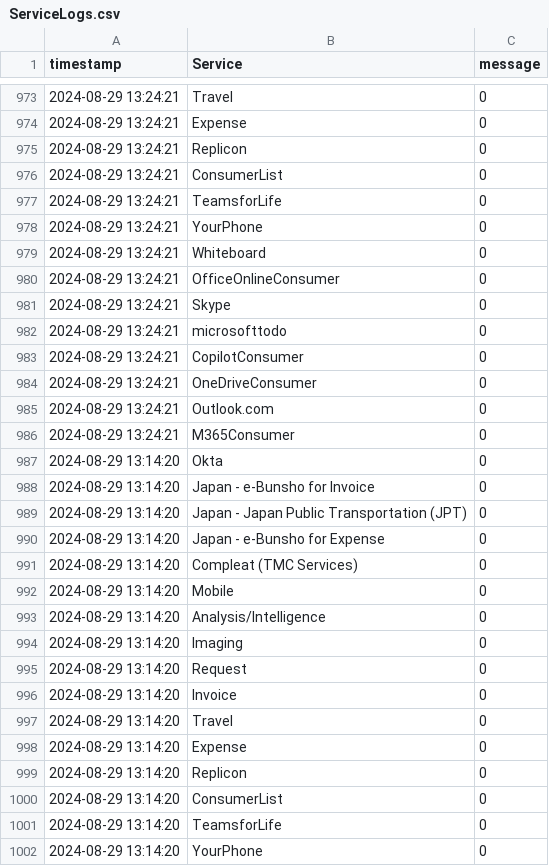
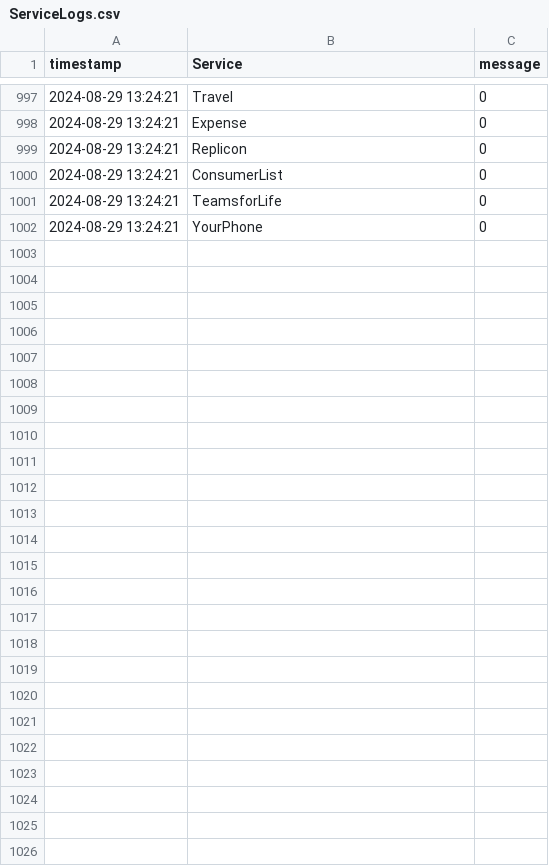
Before and after one commit to eisnertest/EisnerAmperData, a CSV file: apps/ServiceLogs.csv, drawn as a sheet; only a part is shown, gaps mark what is left out; removed rows and columns are numbered as before the commit, all else as after; the diff covers the shown part only; the diff names each change by its address in the sheet, - before the commit and + after, or states it on an @@ line.

Commit message:
Update Services logs

```diff
--- a/apps/ServiceLogs.csv
+++ b/apps/ServiceLogs.csv
-row 979: 2024-08-29 13:24:21 | Whiteboard | 0
-row 980: 2024-08-29 13:24:21 | OfficeOnlineConsumer | 0
-row 981: 2024-08-29 13:24:21 | Skype | 0
-row 982: 2024-08-29 13:24:21 | microsofttodo | 0
-row 983: 2024-08-29 13:24:21 | CopilotConsumer | 0
-row 984: 2024-08-29 13:24:21 | OneDriveConsumer | 0
-row 985: 2024-08-29 13:24:21 | Outlook.com | 0
-row 986: 2024-08-29 13:24:21 | M365Consumer | 0
-row 987: 2024-08-29 13:14:20 | Okta | 0
-row 988: 2024-08-29 13:14:20 | Japan - e-Bunsho for Invoice | 0
-row 989: 2024-08-29 13:14:20 | Japan - Japan Public Transportation (JPT) | 0
-row 990: 2024-08-29 13:14:20 | Japan - e-Bunsho for Expense | 0
-row 991: 2024-08-29 13:14:20 | Compleat (TMC Services) | 0
-row 992: 2024-08-29 13:14:20 | Mobile | 0
-row 993: 2024-08-29 13:14:20 | Analysis/Intelligence | 0
-row 994: 2024-08-29 13:14:20 | Imaging | 0
-row 995: 2024-08-29 13:14:20 | Request | 0
-row 996: 2024-08-29 13:14:20 | Invoice | 0
-row 997: 2024-08-29 13:14:20 | Travel | 0
-row 998: 2024-08-29 13:14:20 | Expense | 0
-row 999: 2024-08-29 13:14:20 | Replicon | 0
-row 1000: 2024-08-29 13:14:20 | ConsumerList | 0
-row 1001: 2024-08-29 13:14:20 | TeamsforLife | 0
-row 1002: 2024-08-29 13:14:20 | YourPhone | 0
```
Also changed, not shown: 24 added rows elsewhere in this file.
